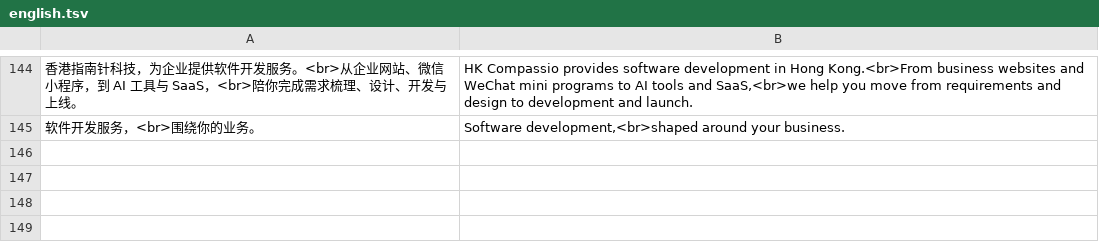
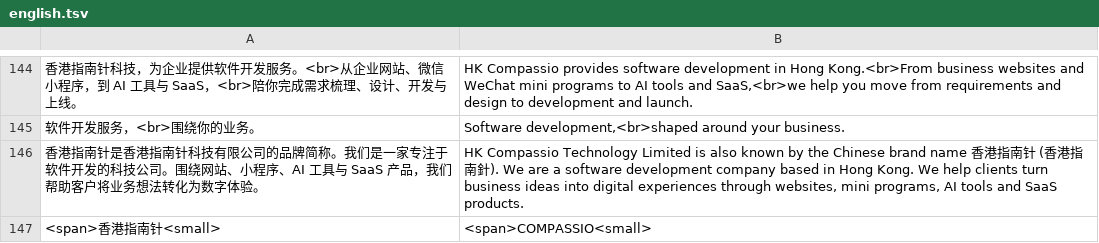
Before and after one commit to hanyushenghk/hkcompassio, a TSV file: source/english.tsv, drawn as a sheet; only a part is shown, gaps mark what is left out; the diff names each change by its address in the sheet, - before the commit and + after, or states it on an @@ line.

Commit message:
Add 香港指南针 brand name to website and search metadata

```diff
--- a/source/english.tsv
+++ b/source/english.tsv
+row 146: 香港指南针是香港指南针科技有限公司的品牌简称。我们是一家专注于软件开发的科技公司。围绕网站、小程序、AI 工具与 SaaS 产品，我们帮助客户将业务想法转化为数字体验。 | HK Compassio Technology Limited is also known by the Chinese brand name 香港指南针 (香港指南針). We are a software development company based in Hong Kong. We help clients turn business ideas into digital experiences through websites, mini programs, AI tools and SaaS products.
+row 147: <span>香港指南针<small> | <span>COMPASSIO<small>
```
Also changed, not shown: 6 other files.
